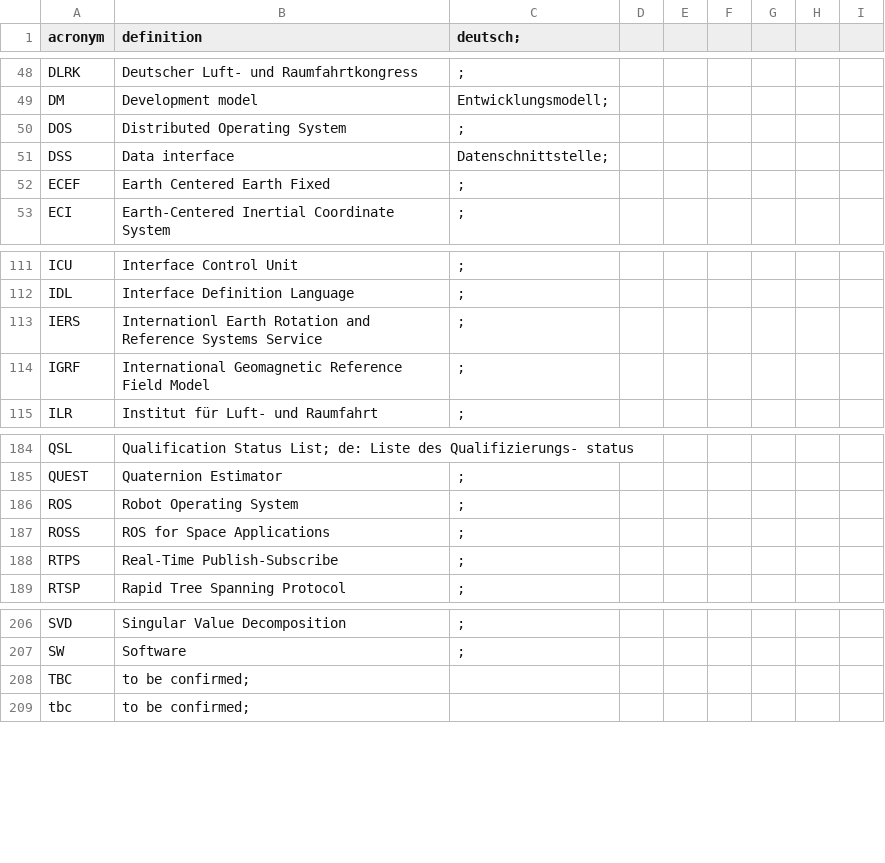
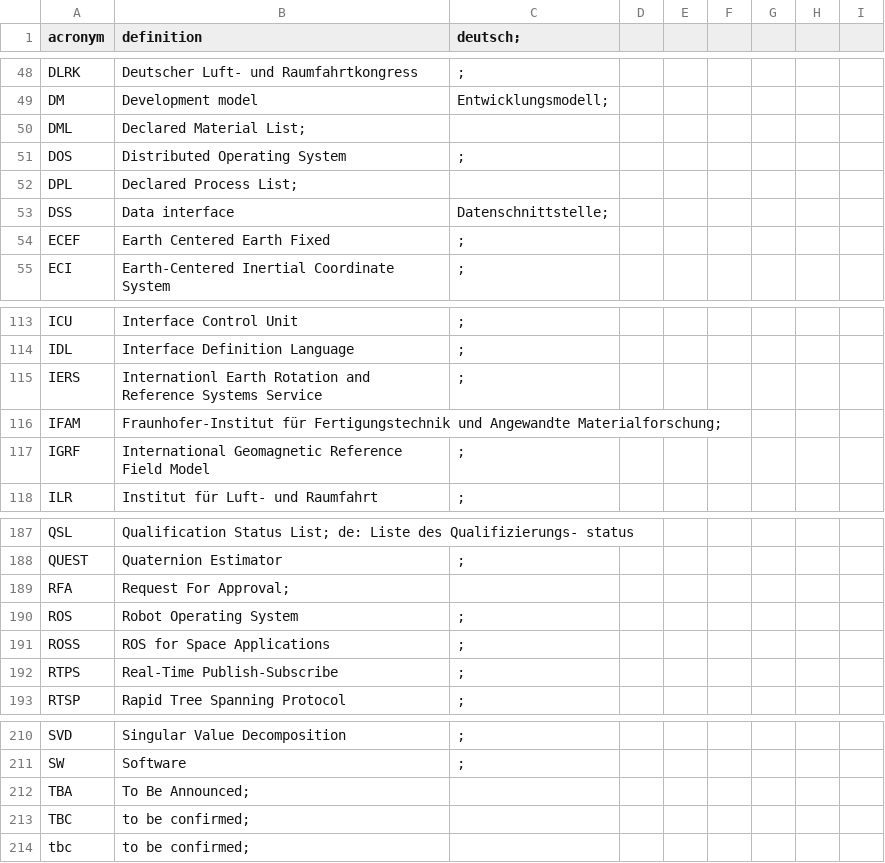
Before and after one commit to yeus/acrofinder, a CSV file: acronymlist.csv, drawn as a sheet; only a part is shown, gaps mark what is left out; the diff names each change by its address in the sheet, - before the commit and + after, or states it on an @@ line.

Commit message:
abkürzungen hinzugefügt

```diff
--- a/acronymlist.csv
+++ b/acronymlist.csv
+row 50: DML | Declared Material List;
+row 52: DPL | Declared Process List;
+row 116: IFAM | Fraunhofer-Institut für Fertigungstechnik und Angewandte Materialforschung;
+row 189: RFA | Request For Approval;
+row 212: TBA | To Be Announced;
```
